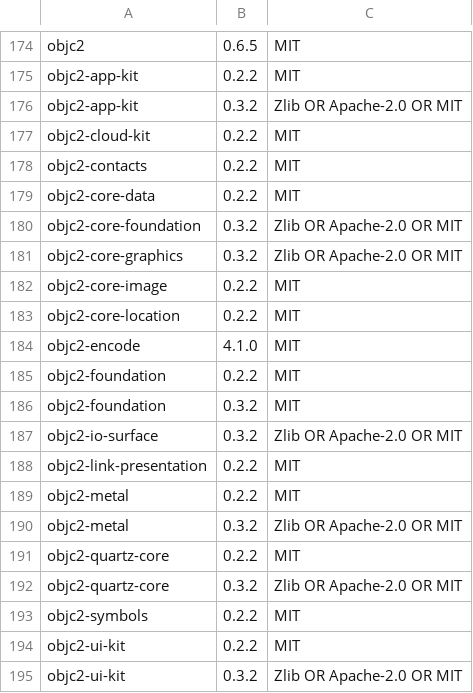
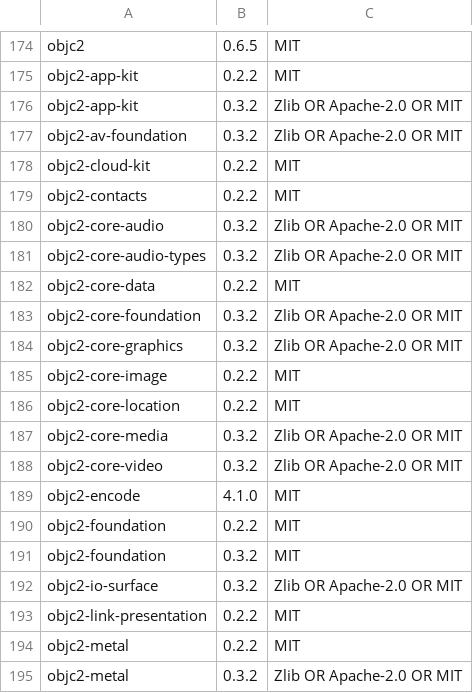
Before and after one commit to AquaMorph/Brick, a TSV file: crates/brick/third_party_licences.tsv, drawn as a sheet; only a part is shown, gaps mark what is left out; the shorter side is filled out with more unchanged rows; the diff names each change by its address in the sheet, - before the commit and + after, or states it on an @@ line.

```diff
--- a/crates/brick/third_party_licences.tsv
+++ b/crates/brick/third_party_licences.tsv
+row 177: objc2-av-foundation | 0.3.2 | Zlib OR Apache-2.0 OR MIT
+row 180: objc2-core-audio | 0.3.2 | Zlib OR Apache-2.0 OR MIT
+row 181: objc2-core-audio-types | 0.3.2 | Zlib OR Apache-2.0 OR MIT
+row 187: objc2-core-media | 0.3.2 | Zlib OR Apache-2.0 OR MIT
+row 188: objc2-core-video | 0.3.2 | Zlib OR Apache-2.0 OR MIT
```
Also changed, not shown: 7 other files.
